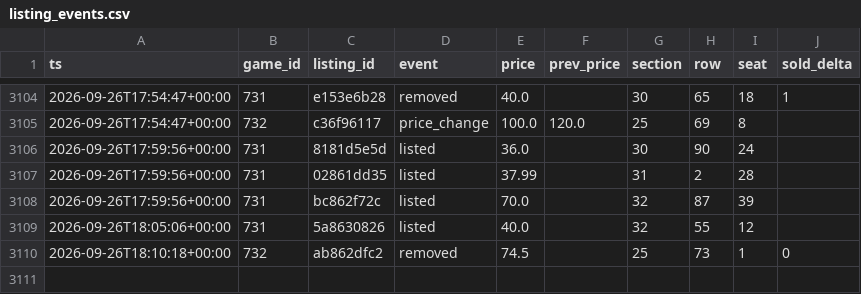
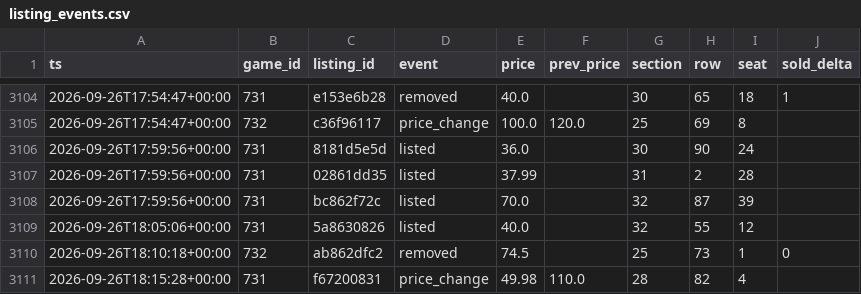
Before and after one commit to Sail-Nautica/Tester, a CSV file: data/listing_events.csv, drawn as a sheet; only a part is shown, gaps mark what is left out; the diff names each change by its address in the sheet, - before the commit and + after, or states it on an @@ line.

```diff
--- a/data/listing_events.csv
+++ b/data/listing_events.csv
+row 3111: 2026-09-26T18:15:28+00:00 | 731 | f67200831 | price_change | 49.98 | 110.0 | 28 | 82 | 4
```
Also changed, not shown: data/snapshots.csv.
